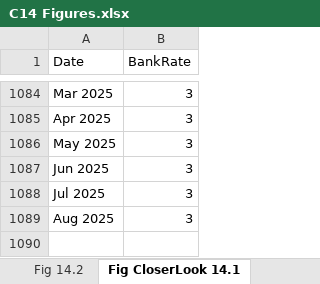
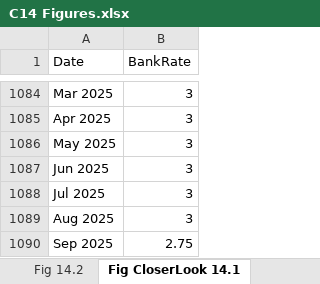
Before and after one commit to trevortombe/RealTimeGraphs, an Excel workbook: Data/C14 Figures.xlsx, sheet Fig CloserLook 14.1, drawn as a sheet; only a part is shown, gaps mark what is left out; values as stored, in another font and other column widths than the file's, no borders; charts and pictures not drawn; the diff names each change by its address in the sheet, - before the commit and + after, or states it on an @@ line.

```diff
--- a/Data/C14 Figures.xlsx (sheet Fig CloserLook 14.1)
+++ b/Data/C14 Figures.xlsx (sheet Fig CloserLook 14.1)
+row 1090: Sep 2025 | 2.75
```
Also changed, not shown: sheet Fig 14.1, sheet Fig 14.2, charts or pictures, Data/C02 Figures.xlsx, Data/C05 Figures.xlsx, 21 other files.
